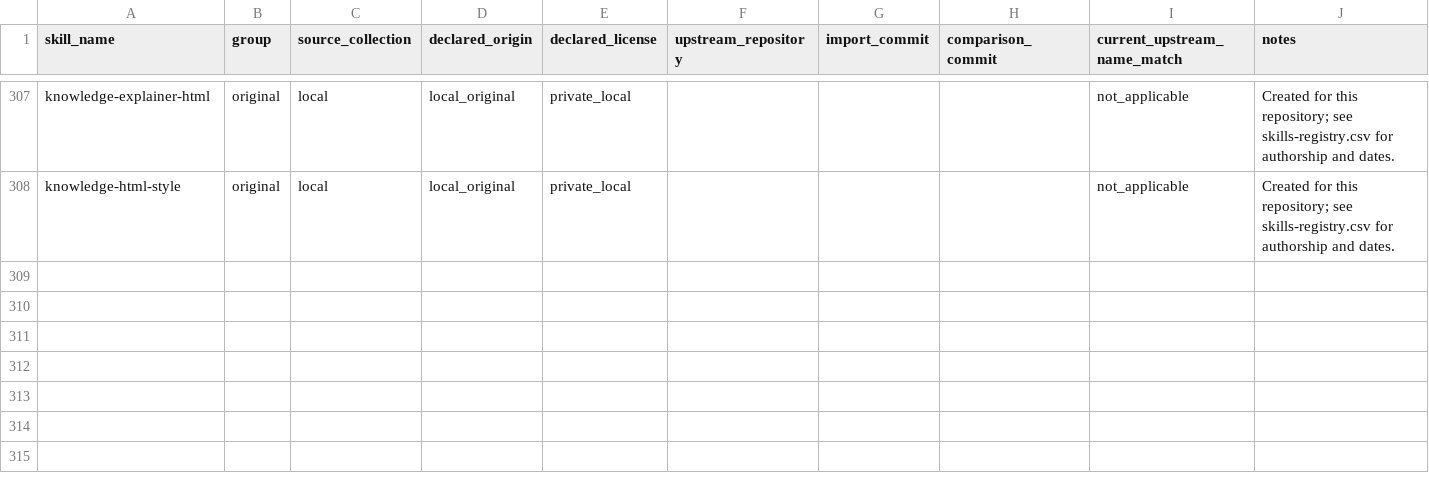
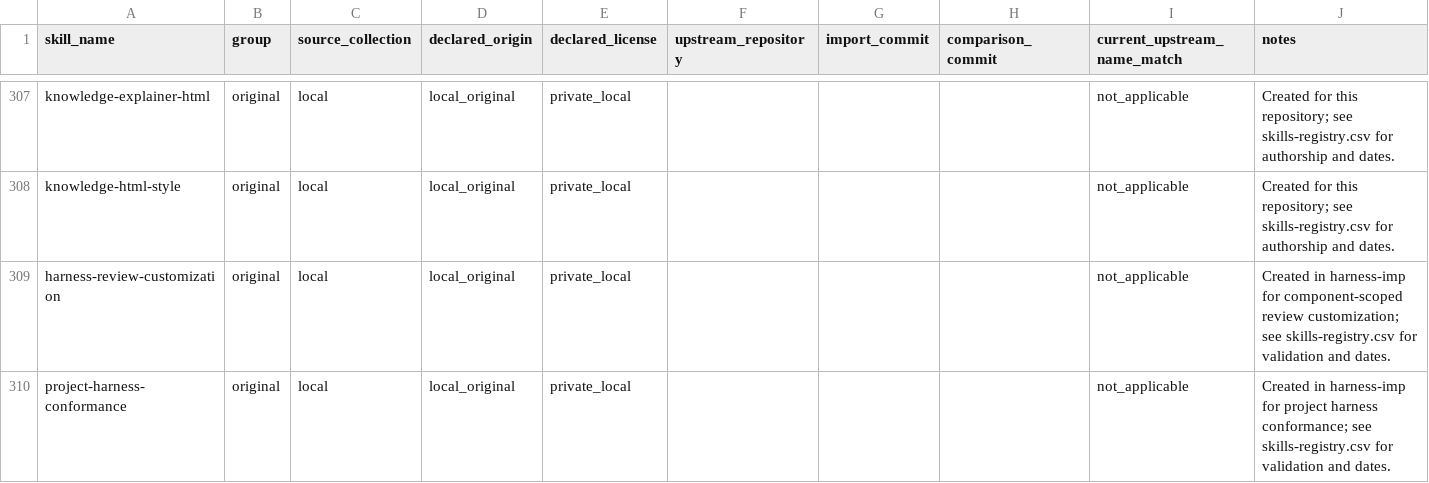
Before and after one commit to rohto4/my-ai-settings, a CSV file: registry/skill-lineage.csv, drawn as a sheet; only a part is shown, gaps mark what is left out.

```diff
--- a/registry/skill-lineage.csv
+++ b/registry/skill-lineage.csv
@@ -308 +308,3 @@ knowledge-explainer-html,original,local,local_original,private_local,,,,not_appl
 knowledge-html-style,original,local,local_original,private_local,,,,not_applicable,Created for this repository; see skills-registry.csv for authorship and dates.
+harness-review-customization,original,local,local_original,private_local,,,,not_applicable,Created in harness-imp for component-scoped review customization; see skills-registry.csv for validation and dates.
+project-harness-conformance,original,local,local_original,private_local,,,,not_applicable,Created in harness-imp for project harness conformance; see skills-registry.csv for validation and dates.
```
Also changed, not shown: registry/skills-registry.csv, 21 other files.
